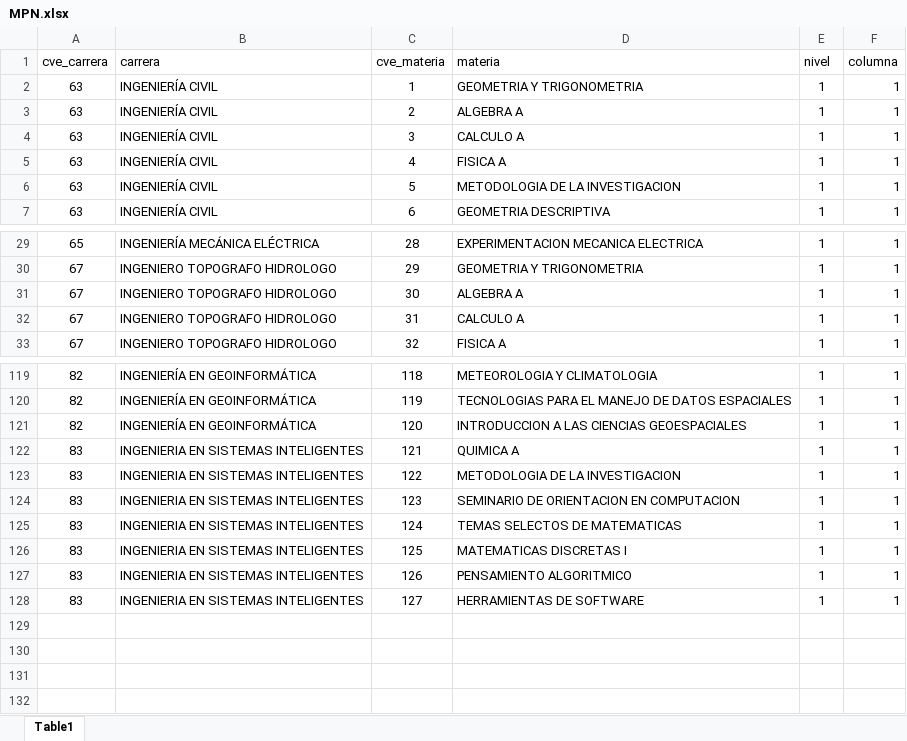
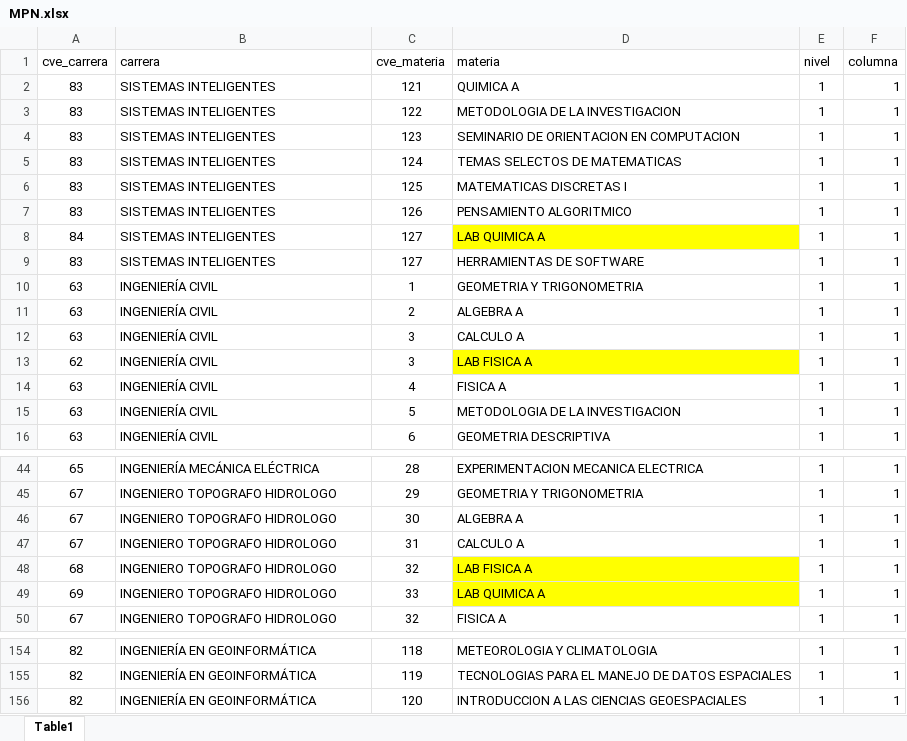
Before and after one commit to EDanielVallejoL/Integrador-Horarios, an Excel workbook: public/archivos/MPN.xlsx, sheet Table1, drawn as a sheet; only a part is shown, gaps mark what is left out; values as stored, in another font and other column widths than the file's, no borders; removed rows and columns are numbered as before the commit, all else as after; the diff covers the shown part only; the diff names each change by its address in the sheet, - before the commit and + after, or states it on an @@ line.

```diff
--- a/public/archivos/MPN.xlsx (sheet Table1)
+++ b/public/archivos/MPN.xlsx (sheet Table1)
+row 2: 83 | SISTEMAS INTELIGENTES | 121 | QUIMICA A | 1 | 1
+row 3: 83 | SISTEMAS INTELIGENTES | 122 | METODOLOGIA DE LA INVESTIGACION | 1 | 1
+row 4: 83 | SISTEMAS INTELIGENTES | 123 | SEMINARIO DE ORIENTACION EN COMPUTACION | 1 | 1
+row 5: 83 | SISTEMAS INTELIGENTES | 124 | TEMAS SELECTOS DE MATEMATICAS | 1 | 1
+row 6: 83 | SISTEMAS INTELIGENTES | 125 | MATEMATICAS DISCRETAS I | 1 | 1
+row 7: 83 | SISTEMAS INTELIGENTES | 126 | PENSAMIENTO ALGORITMICO | 1 | 1
+row 8: 84 | SISTEMAS INTELIGENTES | 127 | LAB QUIMICA A | 1 | 1
+row 9: 83 | SISTEMAS INTELIGENTES | 127 | HERRAMIENTAS DE SOFTWARE | 1 | 1
+row 13: 62 | INGENIERÍA CIVIL | 3 | LAB FISICA A | 1 | 1
+row 48: 68 | INGENIERO TOPOGRAFO HIDROLOGO | 32 | LAB FISICA A | 1 | 1
+row 49: 69 | INGENIERO TOPOGRAFO HIDROLOGO | 33 | LAB QUIMICA A | 1 | 1
-row 122: 83 | INGENIERIA EN SISTEMAS INTELIGENTES | 121 | QUIMICA A | 1 | 1
-row 123: 83 | INGENIERIA EN SISTEMAS INTELIGENTES | 122 | METODOLOGIA DE LA INVESTIGACION | 1 | 1
-row 124: 83 | INGENIERIA EN SISTEMAS INTELIGENTES | 123 | SEMINARIO DE ORIENTACION EN COMPUTACION | 1 | 1
-row 125: 83 | INGENIERIA EN SISTEMAS INTELIGENTES | 124 | TEMAS SELECTOS DE MATEMATICAS | 1 | 1
-row 126: 83 | INGENIERIA EN SISTEMAS INTELIGENTES | 125 | MATEMATICAS DISCRETAS I | 1 | 1
-row 127: 83 | INGENIERIA EN SISTEMAS INTELIGENTES | 126 | PENSAMIENTO ALGORITMICO | 1 | 1
-row 128: 83 | INGENIERIA EN SISTEMAS INTELIGENTES | 127 | HERRAMIENTAS DE SOFTWARE | 1 | 1
```
Also changed, not shown: 24 added rows, 2 edited cells and cell formats elsewhere in this sheet, public/archivos/HorariosCompletos.xlsx, 1 other file.
